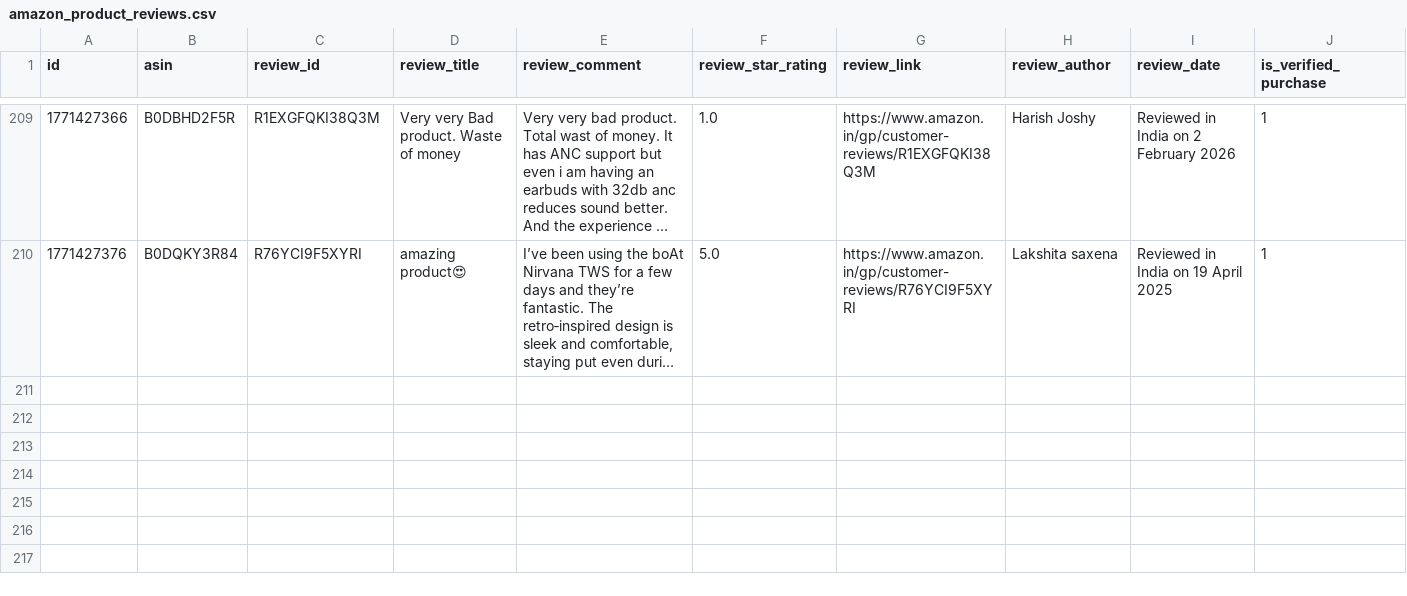
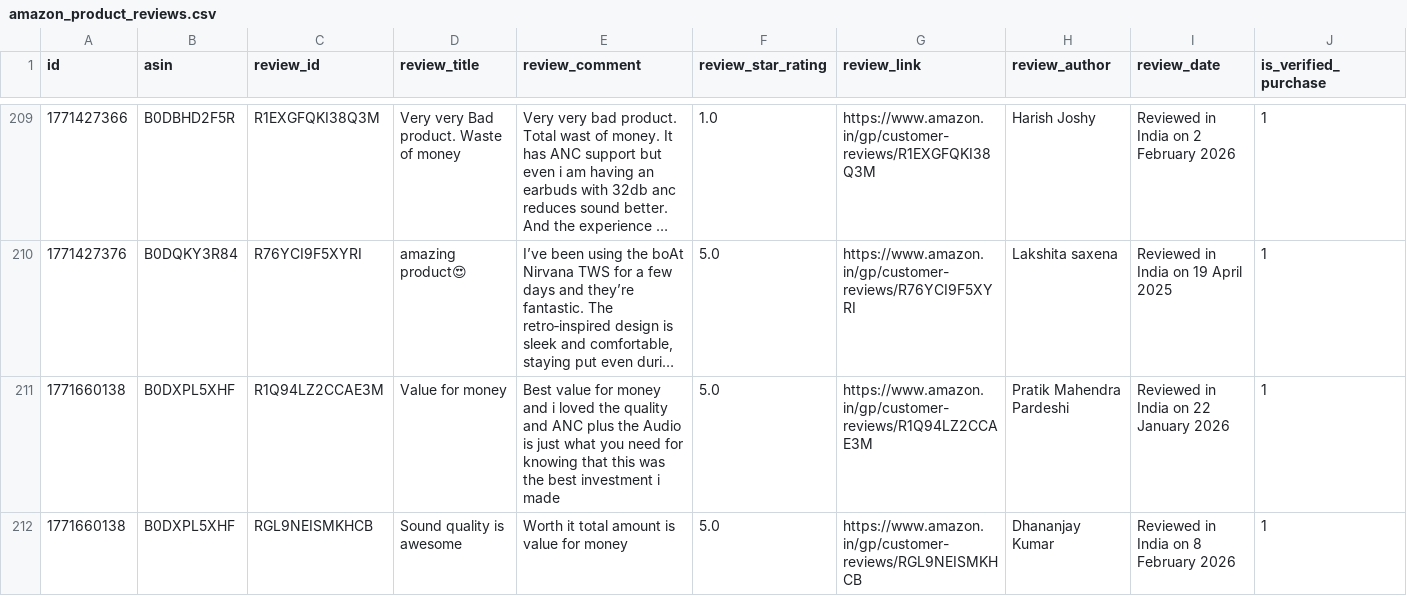
Before and after one commit to Arnav9-bit/Management-Project, a CSV file: amazon_product_reviews.csv, drawn as a sheet; only a part is shown, gaps mark what is left out; long unchanged cells end in …; rows hold the shown columns only; the diff covers the shown part only; the diff names each change by its address in the sheet, - before the commit and + after, or states it on an @@ line.

```diff
--- a/amazon_product_reviews.csv
+++ b/amazon_product_reviews.csv
+row 211: 1771660138 | B0DXPL5XHF | R1Q94LZ2CCAE3M | Value for money | Best value for money and i loved the quality and ANC plus the Audio is just what you need for knowing that this was the best investment i made | 5.0 | https://www.amazon.in/gp/customer-reviews/R1Q94LZ2CCAE3M | Pratik Mahendra Pardeshi | Reviewed in India on 22 January 2026 | 1
+row 212: 1771660138 | B0DXPL5XHF | RGL9NEISMKHCB | Sound quality is awesome | Worth it total amount is value for money | 5.0 | https://www.amazon.in/gp/customer-reviews/RGL9NEISMKHCB | Dhananjay Kumar | Reviewed in India on 8 February 2026 | 1
```
Also changed, not shown: 6 added rows elsewhere in this file, 3 other files.
